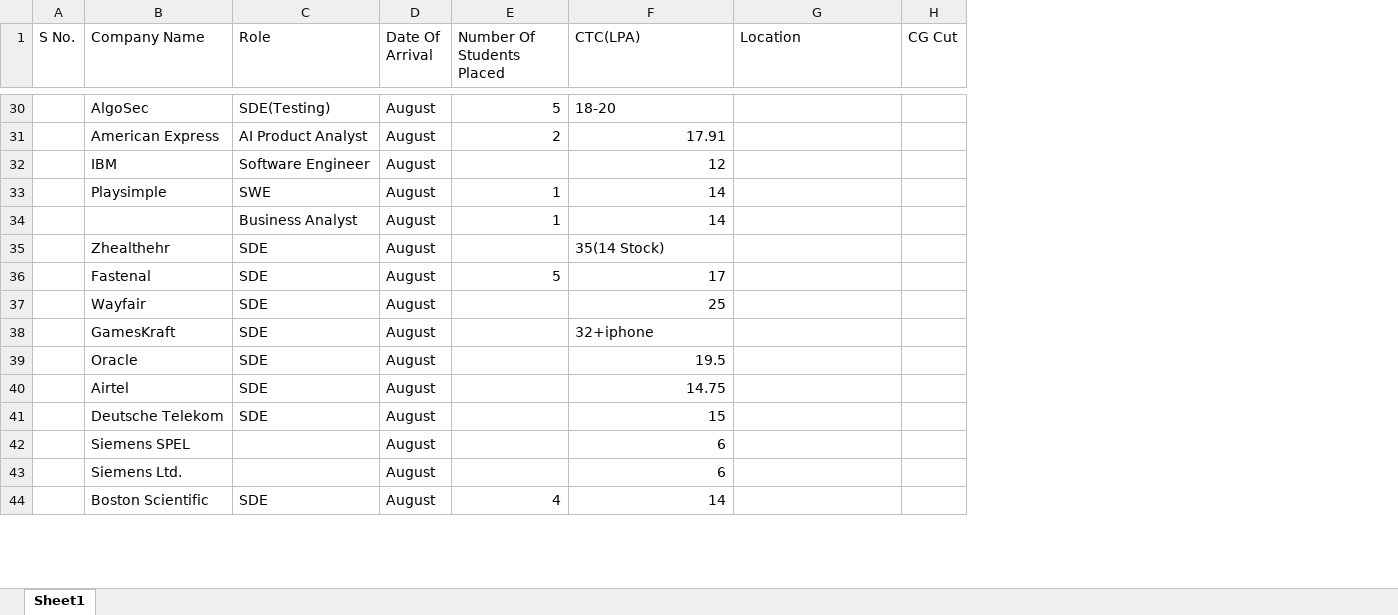
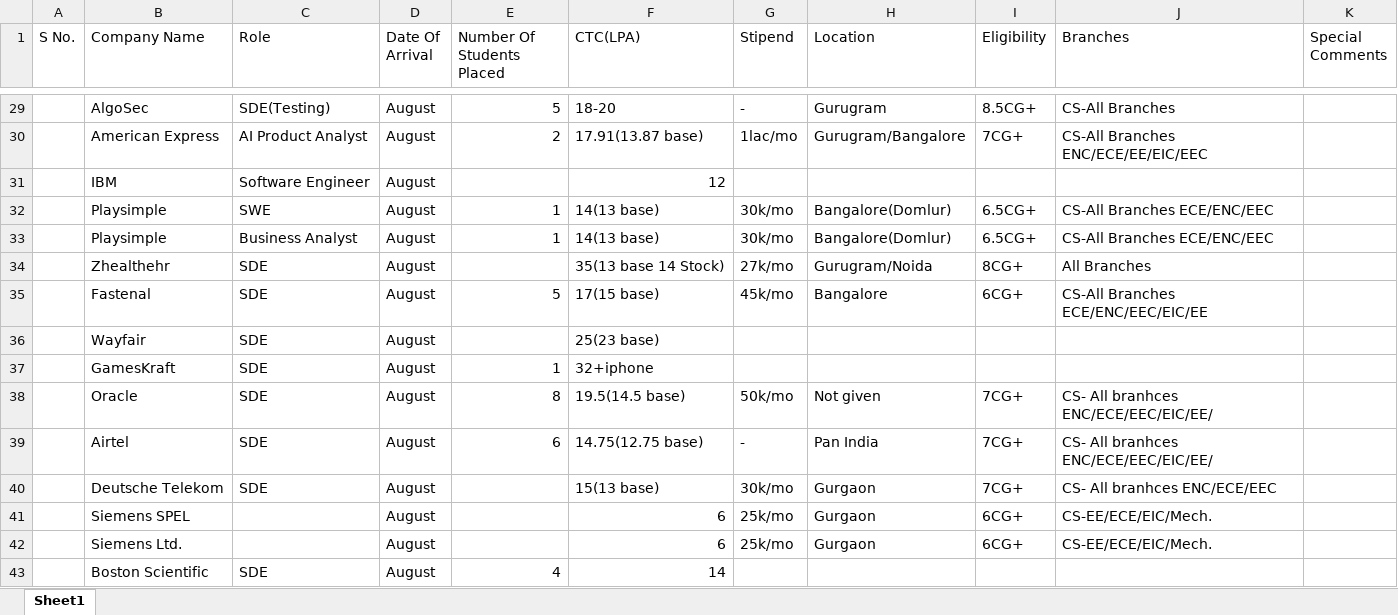
Before and after one commit to Avirat201189221/Thapar_Placement_Data, an Excel workbook: Thapar BE_B Tech 2025 Placement Data.xlsx, sheet Sheet1, drawn as a sheet; only a part is shown, gaps mark what is left out; values as stored, in another font and other column widths than the file's, no borders; charts and pictures not drawn; removed rows and columns are numbered as before the commit, all else as after; the diff covers the shown part only; the diff names each change by its address in the sheet, - before the commit and + after, or states it on an @@ line.

```diff
--- a/Thapar BE_B Tech 2025 Placement Data.xlsx (sheet Sheet1)
+++ b/Thapar BE_B Tech 2025 Placement Data.xlsx (sheet Sheet1)
+column G (Stipend), rows 29-42: - | 1lac/mo |  | 30k/mo | 30k/mo | 27k/mo | 45k/mo |  |  | 50k/mo | - | 30k/mo | 25k/mo | 25k/mo
-column H (CG Cut), empty
+column I (Eligibility), rows 29-42: 8.5CG+ | 7CG+ |  | 6.5CG+ | 6.5CG+ | 8CG+ | 6CG+ |  |  | 7CG+ | 7CG+ | 7CG+ | 6CG+ | 6CG+
+column J (Branches), rows 29-42: CS-All Branches | CS-All Branches ENC/ECE/EE/EIC/EEC |  | CS-All Branches ECE/ENC/EEC | CS-All Branches ECE/ENC/EEC | All Branches | CS-All Branches ECE/ENC/EEC/EIC/EE |  |  | CS- All branhces ENC/ECE/EEC/EIC/EE/ | CS- All branhces ENC/ECE/EEC/EIC/EE/ | CS- All branhces ENC/ECE/EEC | CS-EE/ECE/EIC/Mech. | CS-EE/ECE/EIC/Mech.
+column K (Special Comments), empty
-H29 (Location): (empty)
+H29 (Location): Gurugram
-F30 (CTC(LPA)): 17.91
+F30 (CTC(LPA)): 17.91(13.87 base)
-H30 (Location): (empty)
+H30 (Location): Gurugram/Bangalore
-F32:F33 (CTC(LPA)): 14
+F32:F33 (CTC(LPA)): 14(13 base)
-H32:H33 (Location): (empty)
+H32:H33 (Location): Bangalore(Domlur)
-B33 (Company Name): (empty)
+B33 (Company Name): Playsimple
-F34 (CTC(LPA)): 35(14 Stock)
+F34 (CTC(LPA)): 35(13 base 14 Stock)
-H34 (Location): (empty)
+H34 (Location): Gurugram/Noida
-F35 (CTC(LPA)): 17
+F35 (CTC(LPA)): 17(15 base)
-H35 (Location): (empty)
+H35 (Location): Bangalore
-F36 (CTC(LPA)): 25
+F36 (CTC(LPA)): 25(23 base)
-E37 (Number Of Students Placed): (empty)
+E37 (Number Of Students Placed): 1
-E38 (Number Of Students Placed): (empty)
+E38 (Number Of Students Placed): 8
-F38 (CTC(LPA)): 19.5
+F38 (CTC(LPA)): 19.5(14.5 base)
-H38 (Location): (empty)
+H38 (Location): Not given
-E39 (Number Of Students Placed): (empty)
+E39 (Number Of Students Placed): 6
-F39 (CTC(LPA)): 14.75
+F39 (CTC(LPA)): 14.75(12.75 base)
-H39 (Location): (empty)
+H39 (Location): Pan India
-F40 (CTC(LPA)): 15
+F40 (CTC(LPA)): 15(13 base)
-H40:H42 (Location): (empty)
+H40:H42 (Location): Gurgaon
```
Also changed, not shown: 57 added rows, 10 removed rows and 71 edited cells elsewhere in this sheet.
